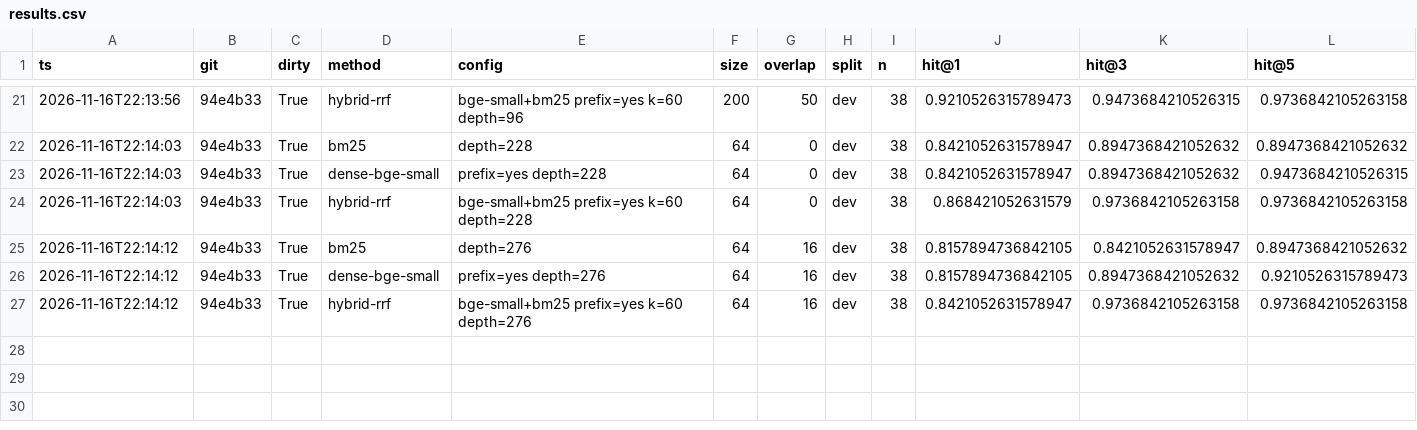
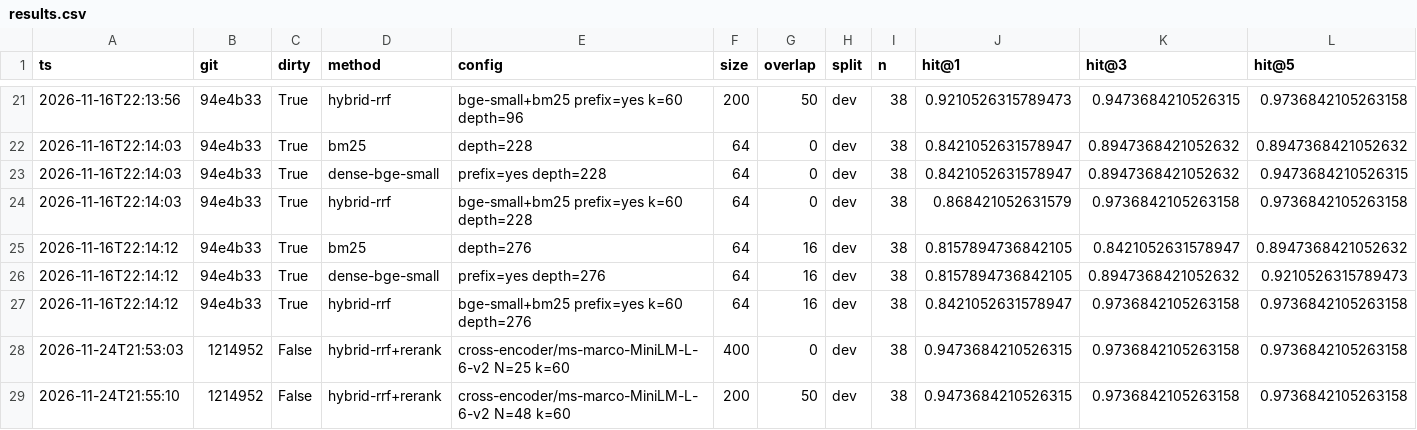
Before and after one commit to DanielMilian/cordis-rag-2020, a CSV file: results/results.csv, drawn as a sheet; only a part is shown, gaps mark what is left out; rows hold the shown columns only; the diff names each change by its address in the sheet, - before the commit and + after, or states it on an @@ line.

Commit message:
results: rerank dev rows (400/0 N=25, 200/50 N=48)

```diff
--- a/results/results.csv
+++ b/results/results.csv
+row 28: 2026-11-24T21:53:03 | 1214952 | False | hybrid-rrf+rerank | cross-encoder/ms-marco-MiniLM-L-6-v2 N=25 k=60 | 400 | 0 | dev | 38 | 0.9473684210526315 | 0.9736842105263158 | 0.9736842105263158
+row 29: 2026-11-24T21:55:10 | 1214952 | False | hybrid-rrf+rerank | cross-encoder/ms-marco-MiniLM-L-6-v2 N=48 k=60 | 200 | 50 | dev | 38 | 0.9473684210526315 | 0.9736842105263158 | 0.9736842105263158
```
